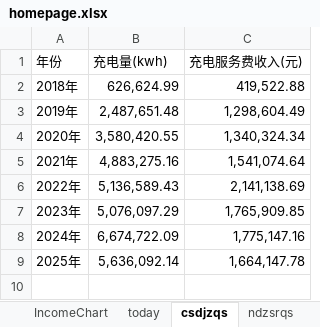
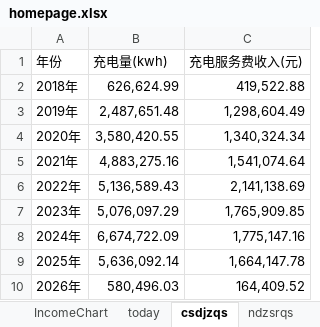
Before and after one commit to jiangnanwaw/my-page, an Excel workbook: data/homepage.xlsx, sheet csdjzqs, drawn as a sheet; values as stored, in another font and other column widths than the file's, no borders; the diff names each change by its address in the sheet, - before the commit and + after, or states it on an @@ line.

Commit message:
Auto commit at 2026-02-01 14:05:36.27

```diff
--- a/data/homepage.xlsx (sheet csdjzqs)
+++ b/data/homepage.xlsx (sheet csdjzqs)
+row 10: 2026年 | 580,496.03 | 164,409.52
```
